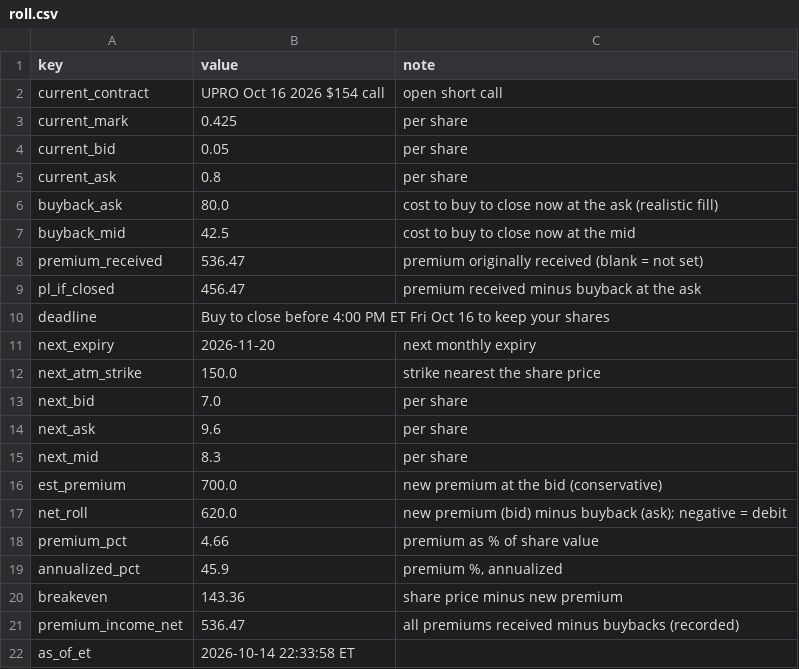
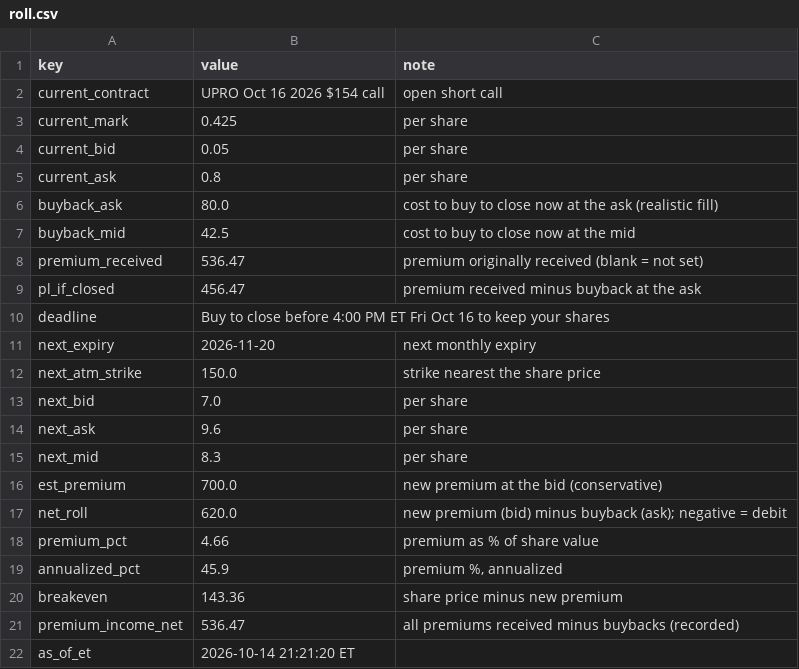
Before and after one commit to AT4Engineer/pq-22e56fd9, a CSV file: data/roll.csv, drawn as a sheet.

```diff
--- a/data/roll.csv
+++ b/data/roll.csv
@@ -21,2 +21,2 @@ breakeven,143.36,share price minus new premium
 premium_income_net,536.47,all premiums received minus buybacks (recorded)
-as_of_et,2026-10-14 22:33:58 ET,
+as_of_et,2026-10-14 21:21:20 ET,
```
Also changed, not shown: data/current.csv, data/history.csv, 12 other files.
